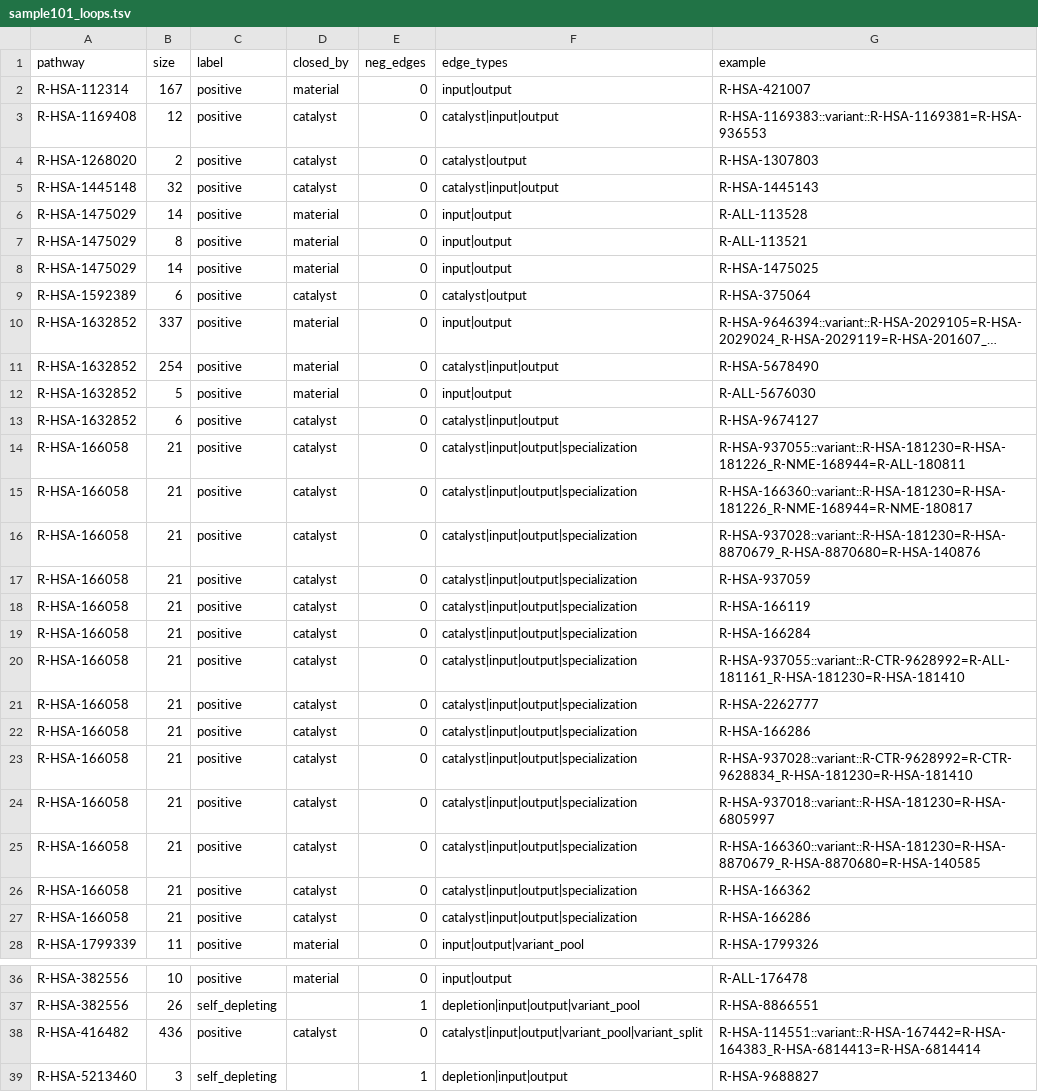
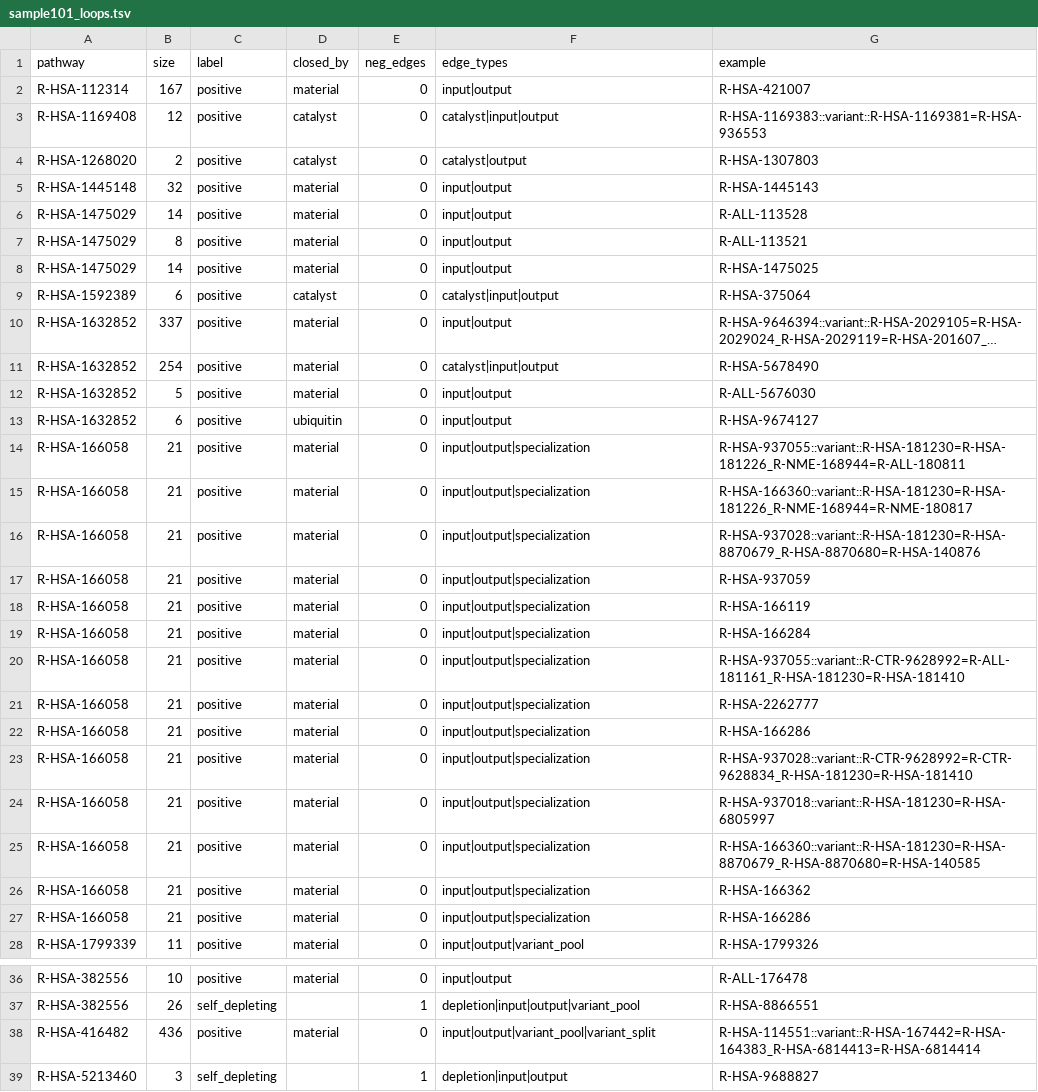
Before and after one commit to reactome/deltasignal, a TSV file: specs/097-loop-audit/sample101_loops.tsv, drawn as a sheet; only a part is shown, gaps mark what is left out; long unchanged cells end in …; the diff covers the shown part only; the diff names each change by its address in the sheet, - before the commit and + after, or states it on an @@ line.

```diff
--- a/specs/097-loop-audit/sample101_loops.tsv
+++ b/specs/097-loop-audit/sample101_loops.tsv
-D5 (closed_by): catalyst
+D5 (closed_by): material
-F5 (edge_types): catalyst|input|output
+F5 (edge_types): input|output
-F9 (edge_types): catalyst|output
+F9 (edge_types): catalyst|input|output
-D13 (closed_by): catalyst
+D13 (closed_by): ubiquitin
-F13 (edge_types): catalyst|input|output
+F13 (edge_types): input|output
-D14:D27 (closed_by): catalyst
+D14:D27 (closed_by): material
-F14:F27 (edge_types): catalyst|input|output|specialization
+F14:F27 (edge_types): input|output|specialization
-D38 (closed_by): catalyst
+D38 (closed_by): material
-F38 (edge_types): catalyst|input|output|variant_pool|variant_split
+F38 (edge_types): input|output|variant_pool|variant_split
```
Also changed, not shown: 38 edited cells elsewhere in this file, specs/097-loop-audit/bench92_loops.tsv, 6 other files.
